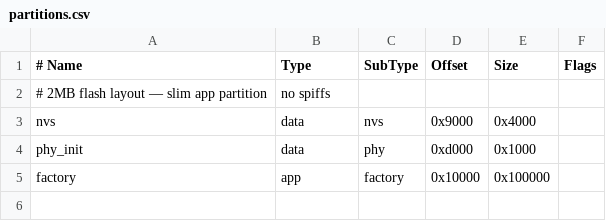
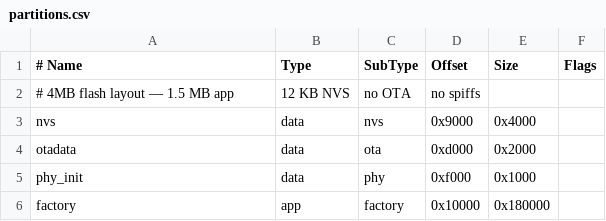
Before and after one commit to SepTGut/2Way4Out, a CSV file: partitions.csv, drawn as a sheet.

```diff
--- a/partitions.csv
+++ b/partitions.csv
@@ -1,5 +1,6 @@
 # Name,   Type, SubType, Offset,  Size,   Flags
-# 2MB flash layout — slim app partition, no spiffs
+# 4MB flash layout — 1.5 MB app, 12 KB NVS, no OTA, no spiffs
 nvs,      data, nvs,     0x9000,  0x4000,
-phy_init, data, phy,     0xd000,  0x1000,
-factory,  app,  factory, 0x10000, 0x100000,
+otadata,  data, ota,     0xd000,  0x2000,
+phy_init, data, phy,     0xf000,  0x1000,
+factory,  app,  factory, 0x10000, 0x180000,
```
Also changed, not shown: 8 other files.
